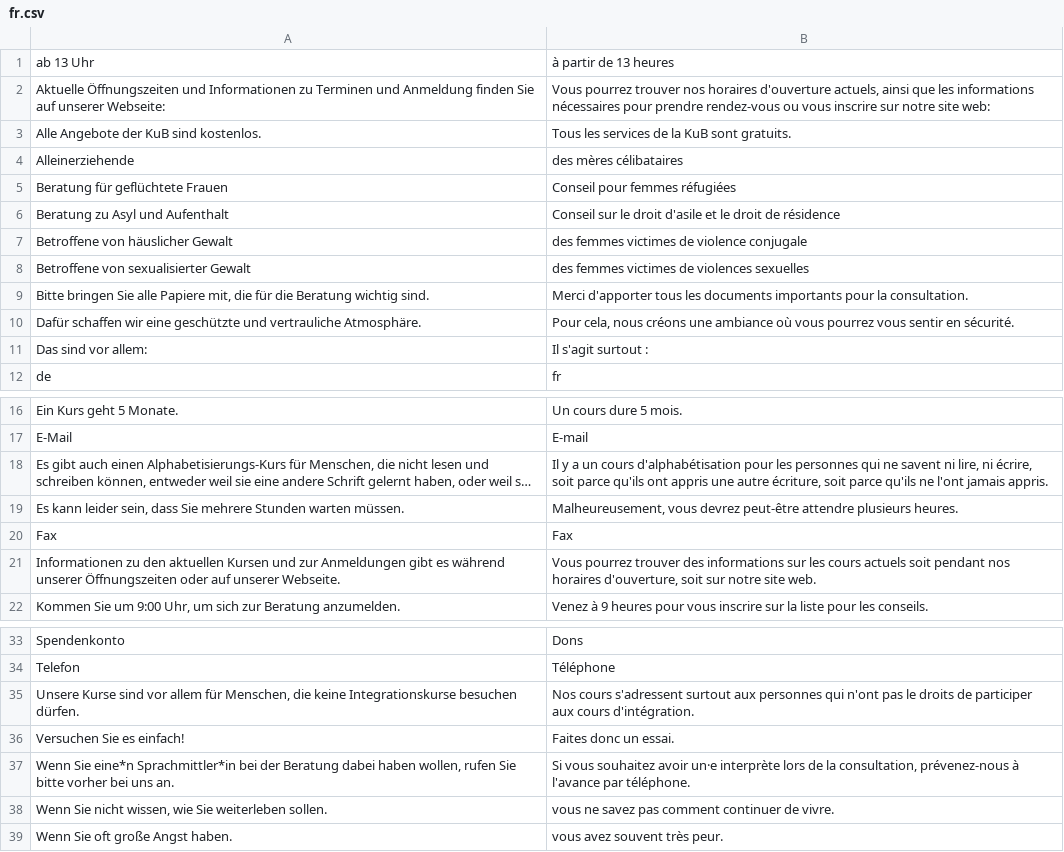
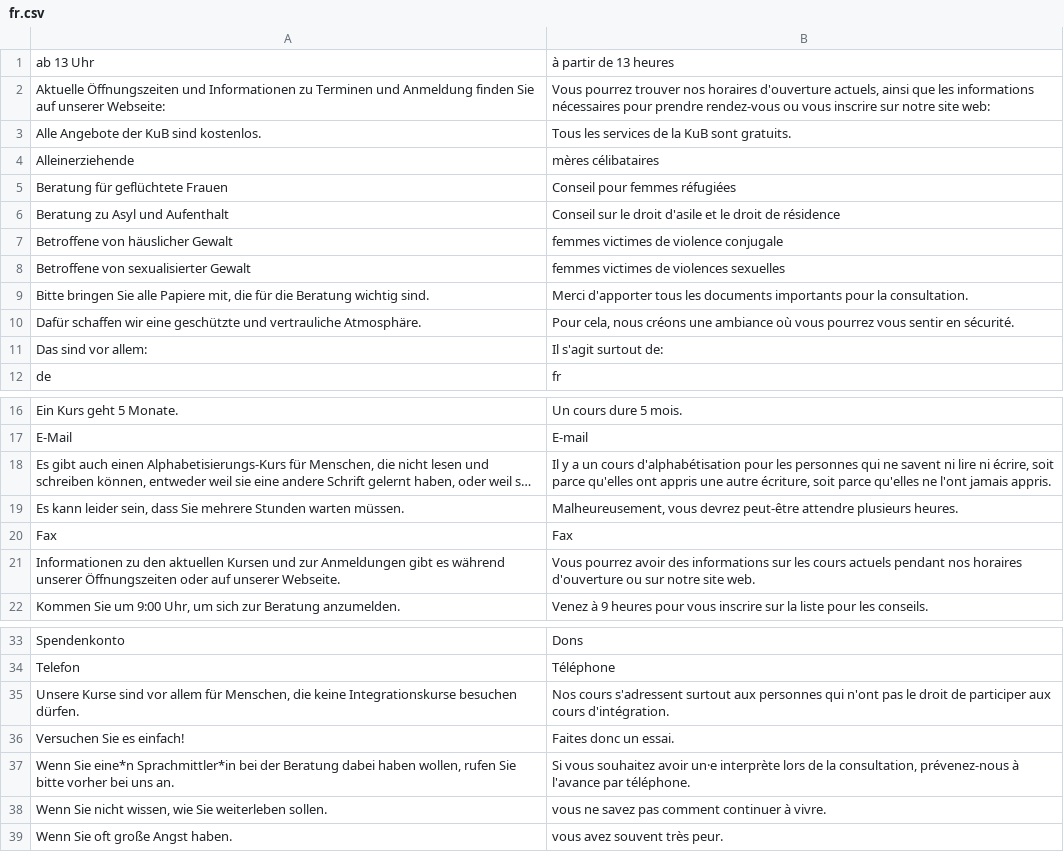
Before and after one commit to kub-berlin/kub-flyer, a CSV file: translations/fr.csv, drawn as a sheet; only a part is shown, gaps mark what is left out; long unchanged cells end in …; the diff names each change by its address in the sheet, - before the commit and + after, or states it on an @@ line.

```diff
--- a/translations/fr.csv
+++ b/translations/fr.csv
-B4: des mères célibataires
+B4: mères célibataires
-B7: des femmes victimes de violence conjugale
+B7: femmes victimes de violence conjugale
-B8: des femmes victimes de violences sexuelles
+B8: femmes victimes de violences sexuelles
-B11: Il s'agit surtout :
+B11: Il s'agit surtout de:
-B18: …savent ni lire, ni écrire, soit parce qu'ils ont appris une autre écriture, soit parce qu'ils ne l'ont…
+B18: …savent ni lire ni écrire, soit parce qu'elles ont appris une autre écriture, soit parce qu'elles ne l'ont…
-B21: Vous pourrez trouver des informations sur les cours actuels soit pendant nos horaires d'ouverture, soit sur notre…
+B21: Vous pourrez avoir des informations sur les cours actuels pendant nos horaires d'ouverture ou sur notre…
-B35: …pas le droits de participer…
+B35: …pas le droit de participer…
-B38: vous ne savez pas comment continuer de vivre.
+B38: vous ne savez pas comment continuer à vivre.
```
Also changed, not shown: translations/es.csv, translations/fa.csv.
